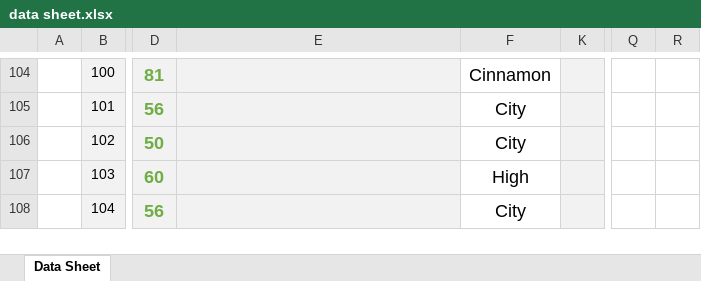
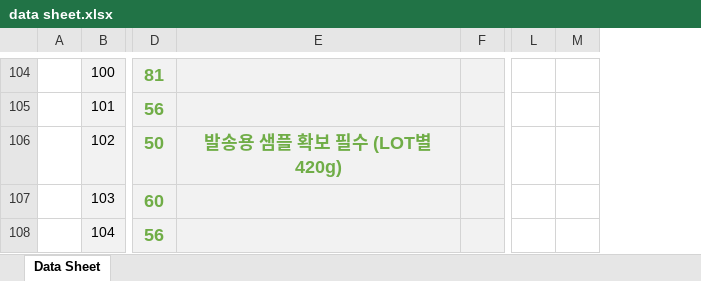
Before and after one commit to moonbk153-creator/slowbro, an Excel workbook: data sheet.xlsx, sheet Data Sheet, drawn as a sheet; only a part is shown, gaps mark what is left out; values as stored, in another font and other column widths than the file's, no borders; conditional formats not drawn; removed rows and columns are numbered as before the commit, all else as after; the diff covers the shown part only; the diff names each change by its address in the sheet, - before the commit and + after, or states it on an @@ line.

```diff
--- a/data sheet.xlsx (sheet Data Sheet)
+++ b/data sheet.xlsx (sheet Data Sheet)
-column F, rows 104-108: Cinnamon | City | City | High | City
-column R, empty
+column M, empty
-E106: (empty)
+E106: 발송용 샘플 확보 필수 (LOT별 420g)
```
Also changed, not shown: 5 edited cells elsewhere in this sheet, hidden cells.
